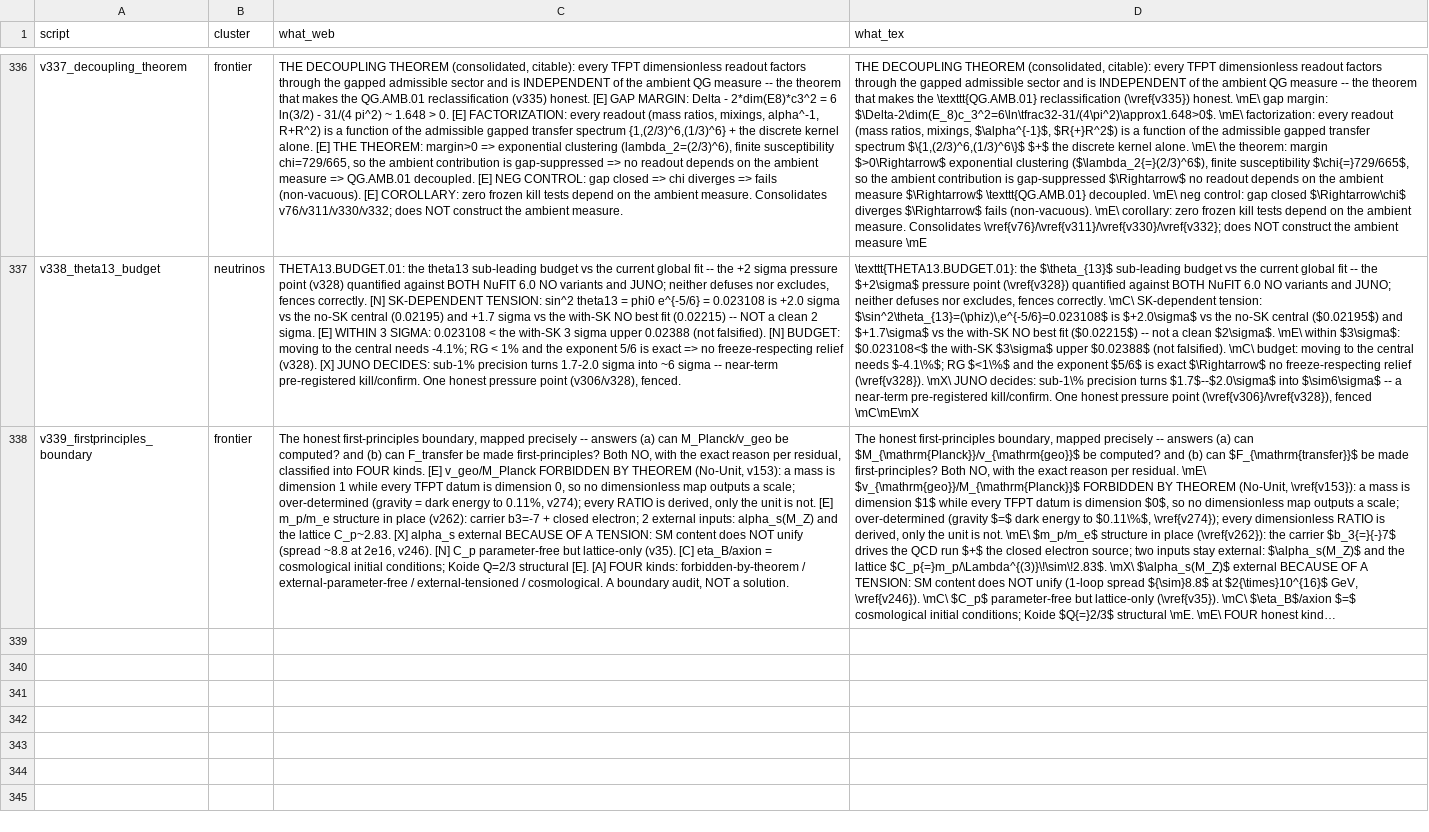
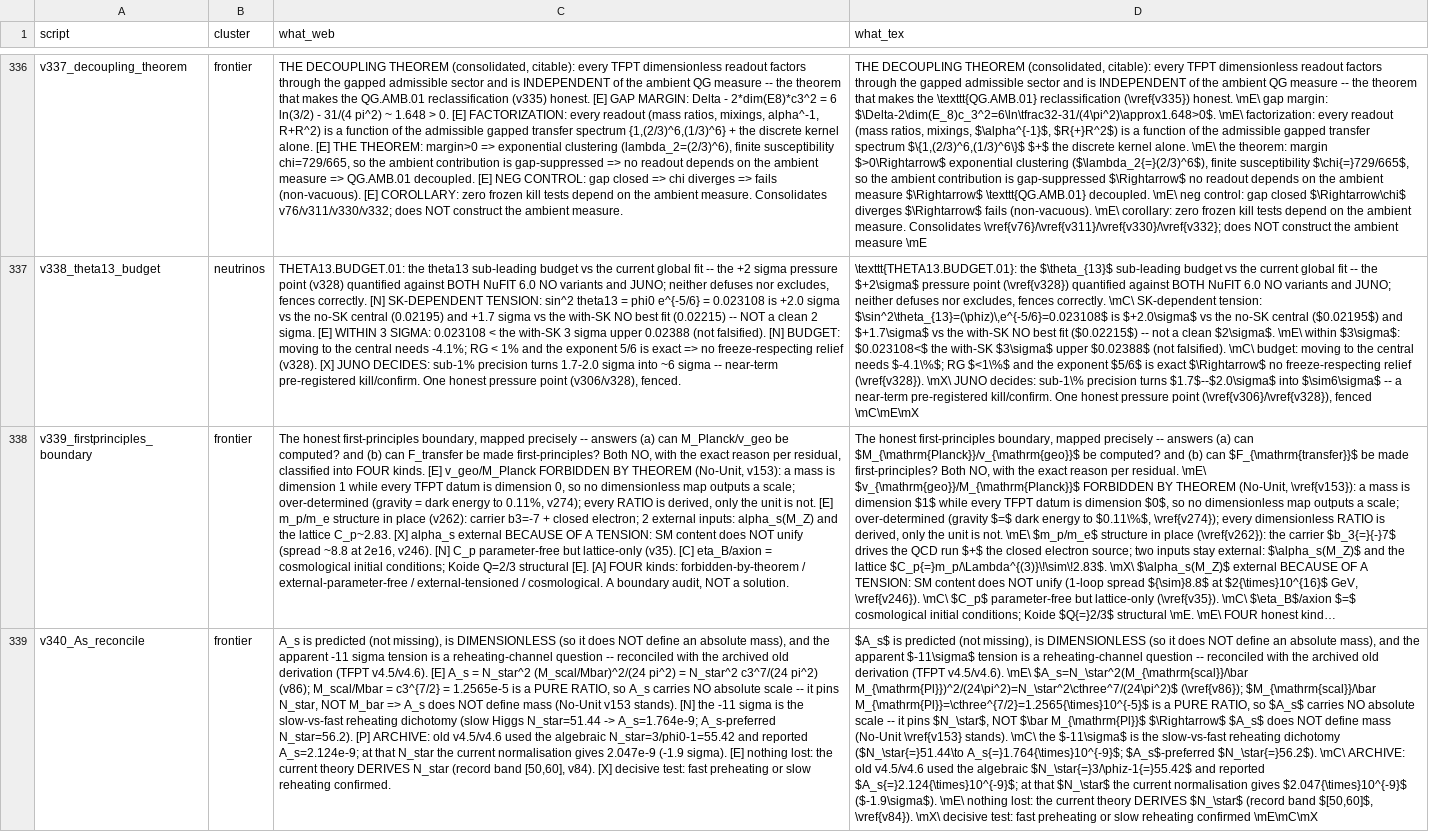
Before and after one commit to sthamann/tfpt5-shadow, a CSV file: verification/script_registry.csv, drawn as a sheet; only a part is shown, gaps mark what is left out; long unchanged cells end in …; the diff names each change by its address in the sheet, - before the commit and + after, or states it on an @@ line.

```diff
--- a/verification/script_registry.csv
+++ b/verification/script_registry.csv
+row 339: v340_As_reconcile | frontier | A_s is predicted (not missing), is DIMENSIONLESS (so it does NOT define an absolute mass), and the apparent -11 sigma tension is a reheating-channel question -- reconciled with the archived old derivation (TFPT v4.5/v4.6). [E] A_s = N_star^2 (M_scal/Mbar)^2/(24 pi^2) = N_star^2 c3^7/(24 pi^2) (v86); M_scal/Mbar = c3^{7/2} = 1.2565e-5 is a PURE RATIO, so A_s carries NO absolute scale -- it pins N_star, NOT M_bar => A_s does NOT define mass (No-Unit v153 stands). [N] the -11 sigma is the slow-vs-fast reheating dichotomy (slow Higgs N_star=51.44 -> A_s=1.764e-9; A_s-preferred N_star=56.2). [P] ARCHIVE: old v4.5/v4.6 used the algebraic N_star=3/phi0-1=55.42 and reported A_s=2.124e-9; at that N_star the current normalisation gives 2.047e-9 (-1.9 sigma). [E] nothing lost: the current theory DERIVES N_star (record band [50,60], v84). [X] decisive test: fast preheating or slow reheating confirmed. | $A_s$ is predicted (not missing), is DIMENSIONLESS (so it does NOT define an absolute mass), and the apparent $-11\sigma$ tension is a reheating-channel question -- reconciled with the archived old derivation (TFPT v4.5/v4.6). \mE\ $A_s=N_\star^2(M_{\mathrm{scal}}/\bar M_{\mathrm{Pl}})^2/(24\pi^2)=N_\star^2\cthree^7/(24\pi^2)$ (\vref{v86}); $M_{\mathrm{scal}}/\bar M_{\mathrm{Pl}}=\cthree^{7/2}=1.2565{\times}10^{-5}$ is a PURE RATIO, so $A_s$ carries NO absolute scale -- it pins $N_\star$, NOT $\bar M_{\mathrm{Pl}}$ $\Rightarrow$ $A_s$ does NOT define mass (No-Unit \vref{v153} stands). \mC\ the $-11\sigma$ is the slow-vs-fast reheating dichotomy ($N_\star{=}51.44\to A_s{=}1.764{\times}10^{-9}$; $A_s$-preferred $N_\star{=}56.2$). \mC\ ARCHIVE: old v4.5/v4.6 used the algebraic $N_\star{=}3/\phiz-1{=}55.42$ and reported $A_s{=}2.124{\times}10^{-9}$; at that $N_\star$ the current normalisation gives $2.047{\times}10^{-9}$ ($-1.9\sigma$). \mE\ nothing lost: the current theory DERIVES $N_\star$ (record band $[50,60]$, \vref{v84}). \mX\ decisive test: fast preheating or slow reheating confirmed \mE\mC\mX
```
Also changed, not shown: verification/docs_map.csv, verification/status_ledger.csv, 10 other files.
